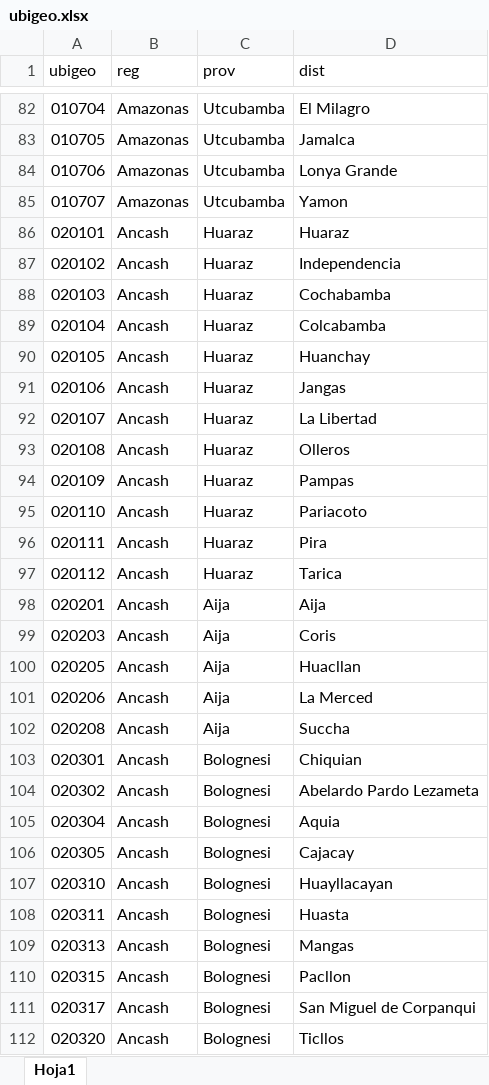
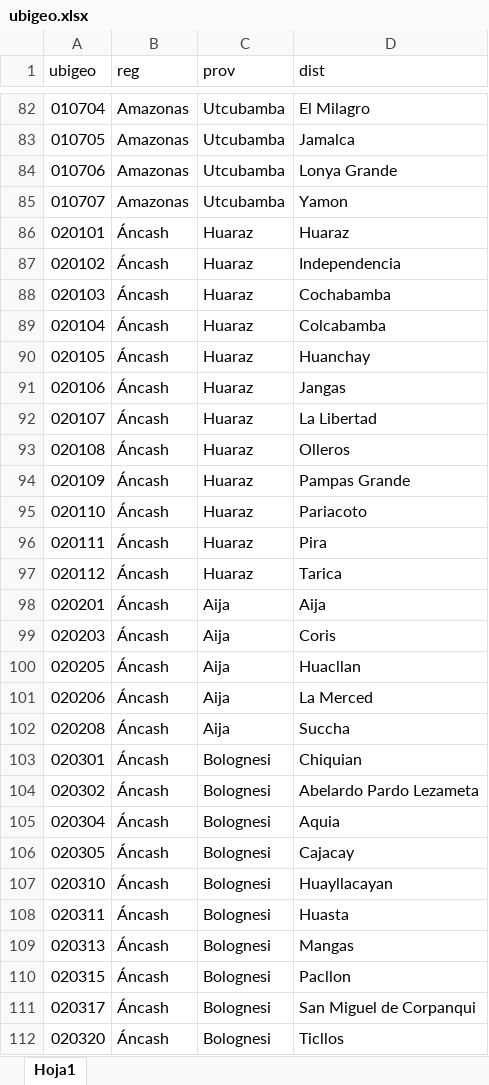
Before and after one commit to anzonyquispe/Forest_Peru, an Excel workbook: Scrapping/ubigeo.xlsx, sheet Hoja1, drawn as a sheet; only a part is shown, gaps mark what is left out; values as stored, in another font and other column widths than the file's, no cell formats; the diff covers the shown part only; the diff names each change by its address in the sheet, - before the commit and + after, or states it on an @@ line.

```diff
--- a/Scrapping/ubigeo.xlsx (sheet Hoja1)
+++ b/Scrapping/ubigeo.xlsx (sheet Hoja1)
-B86:B112 (reg): Ancash
+B86:B112 (reg): Áncash
-D94 (dist): Pampas
+D94 (dist): Pampas Grande
```
Also changed, not shown: 52 added rows, 2 removed rows and 1062 edited cells elsewhere in this sheet, cell formats, Scrapping/resultados.xlsx, 47 other files.
